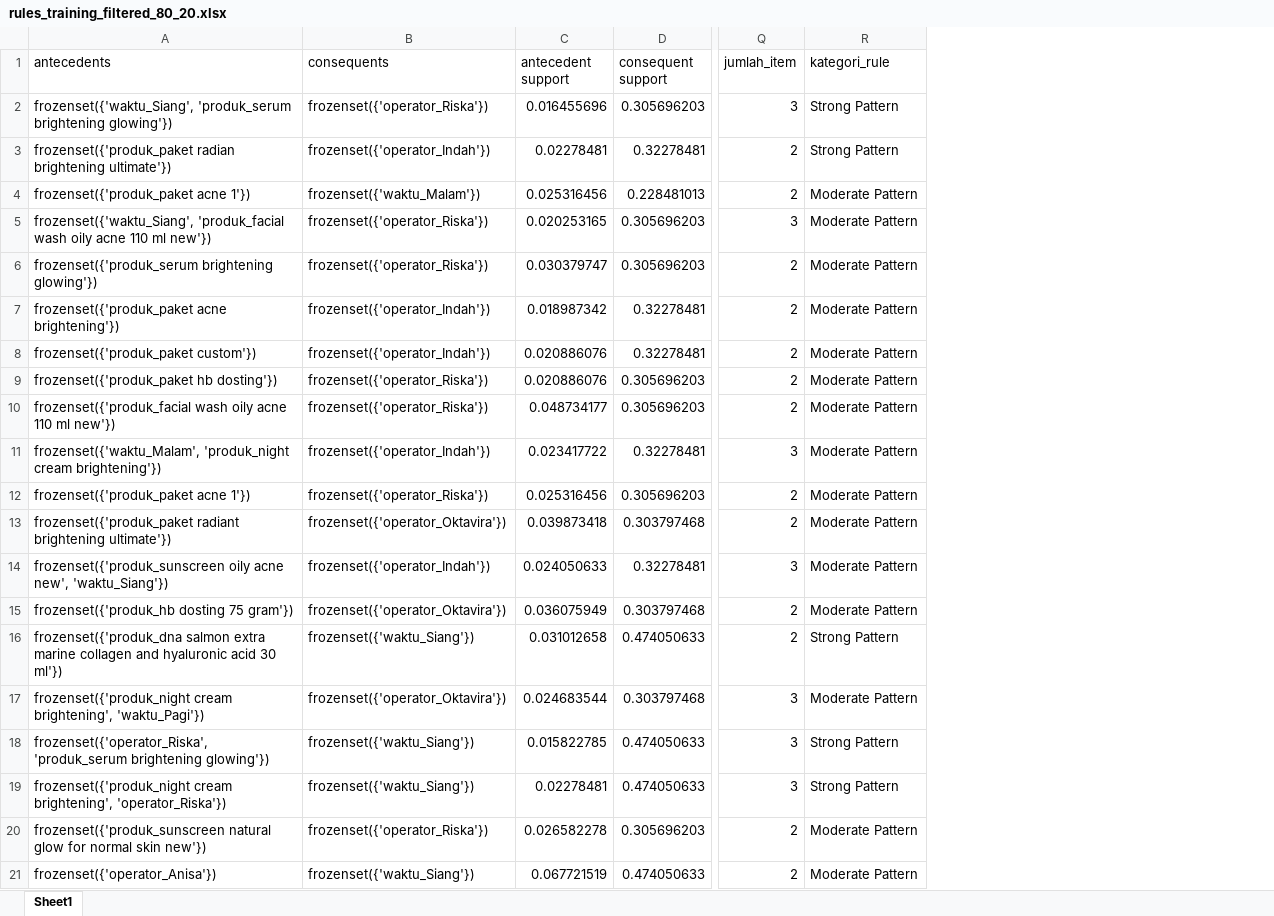
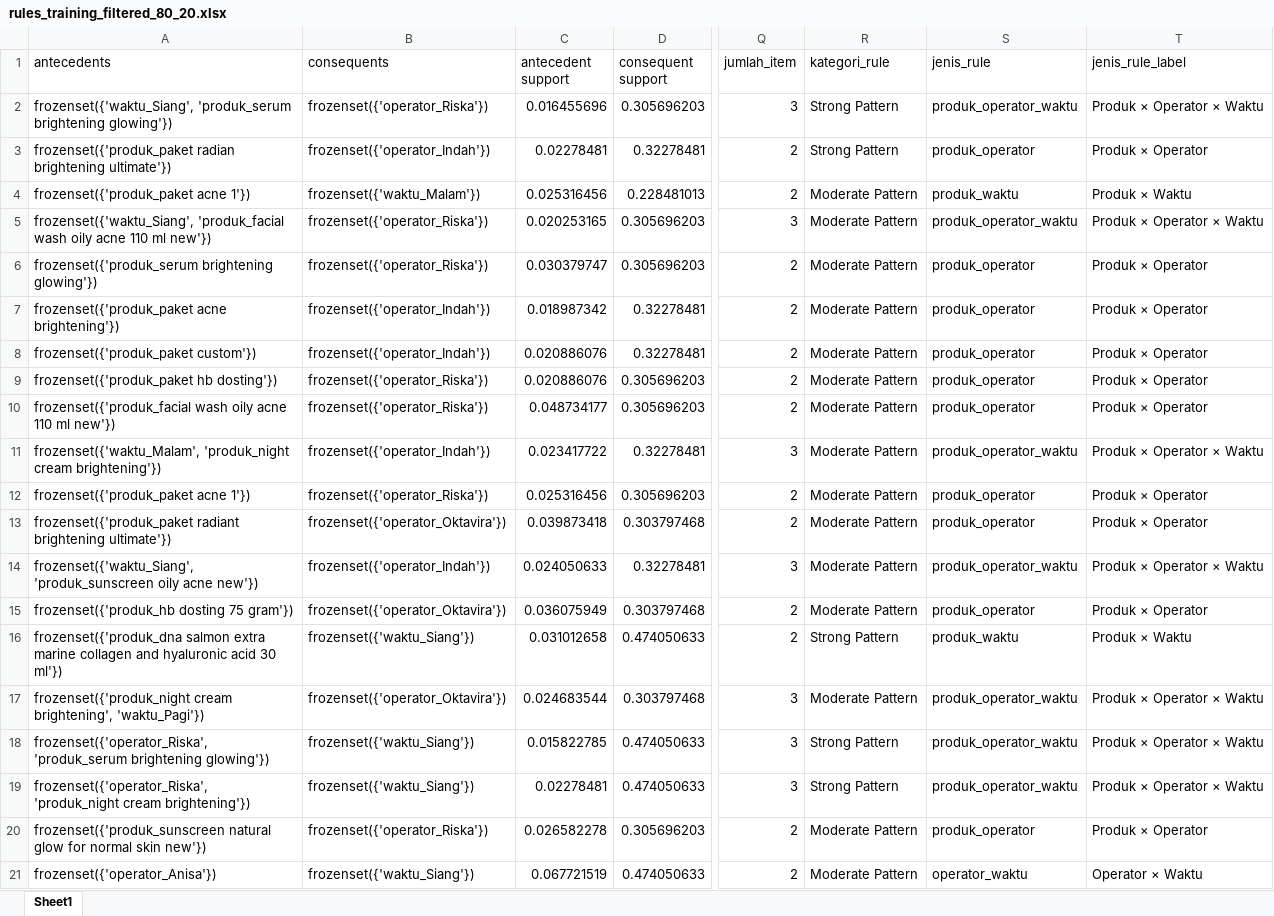
Before and after one commit to laiqahnm/Analisis-Asosiasi-FP-Growth-Data-Penjualan, an Excel workbook: output/training_result_databaru/rules_training_filtered_80_20.xlsx, sheet Sheet1, drawn as a sheet; only a part is shown, gaps mark what is left out; values as stored, in another font and other column widths than the file's, no borders; the diff names each change by its address in the sheet, - before the commit and + after, or states it on an @@ line.

```diff
--- a/output/training_result_databaru/rules_training_filtered_80_20.xlsx (sheet Sheet1)
+++ b/output/training_result_databaru/rules_training_filtered_80_20.xlsx (sheet Sheet1)
+column S (jenis_rule), rows 2-21: produk_operator_waktu | produk_operator | produk_waktu | produk_operator_waktu | produk_operator | produk_operator | produk_operator | produk_operator | produk_operator | produk_operator_waktu | produk_operator | produk_operator | produk_operator_waktu | produk_operator | produk_waktu | produk_operator_waktu | produk_operator_waktu | produk_operator_waktu | produk_operator | operator_waktu
+column T (jenis_rule_label), rows 2-21: Produk × Operator × Waktu | Produk × Operator | Produk × Waktu | Produk × Operator × Waktu | Produk × Operator | Produk × Operator | Produk × Operator | Produk × Operator | Produk × Operator | Produk × Operator × Waktu | Produk × Operator | Produk × Operator | Produk × Operator × Waktu | Produk × Operator | Produk × Waktu | Produk × Operator × Waktu | Produk × Operator × Waktu | Produk × Operator × Waktu | Produk × Operator | Operator × Waktu
-A14 (antecedents): frozenset({'produk_sunscreen oily acne new', 'waktu_Siang'})
+A14 (antecedents): frozenset({'waktu_Siang', 'produk_sunscreen oily acne new'})
-A19 (antecedents): frozenset({'produk_night cream brightening', 'operator_Riska'})
+A19 (antecedents): frozenset({'operator_Riska', 'produk_night cream brightening'})
```
Also changed, not shown: output/training_result_databaru/rules_training_60_40.xlsx, output/training_result_databaru/rules_training_70_30.xlsx, 28 other files.
